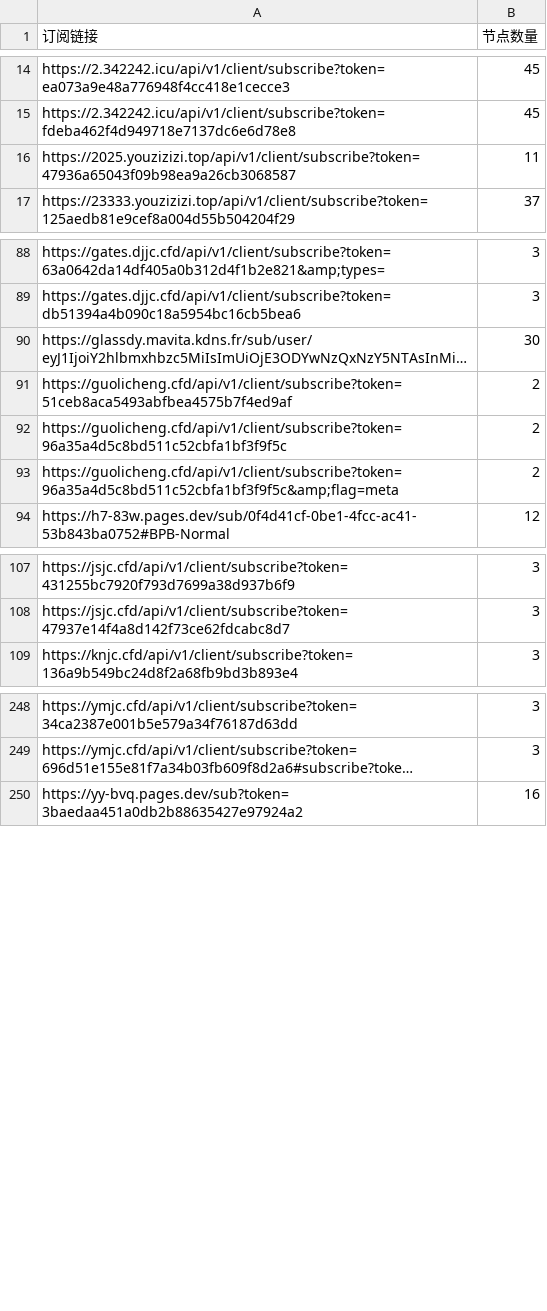
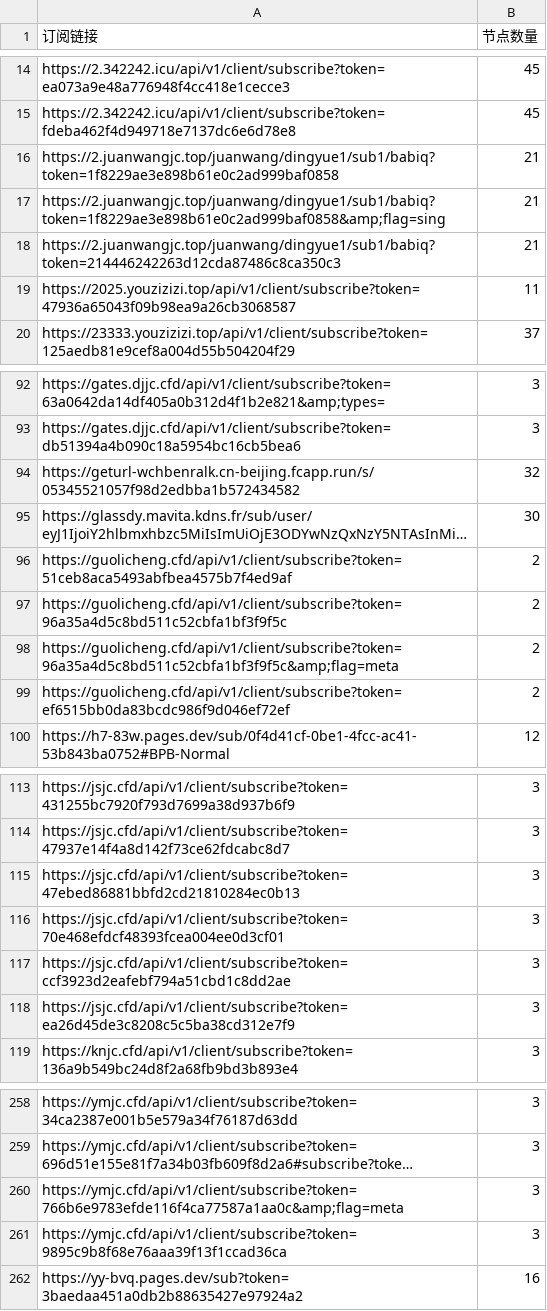
Before and after one commit to ipenwrt/crawler, a CSV file: sub_parser.csv, drawn as a sheet; only a part is shown, gaps mark what is left out; long unchanged cells end in …; the diff covers the shown part only; the diff names each change by its address in the sheet, - before the commit and + after, or states it on an @@ line.

```diff
--- a/sub_parser.csv
+++ b/sub_parser.csv
+row 16: https://2.juanwangjc.top/juanwang/dingyue1/sub1/babiq?token=1f8229ae3e898b61e0c2ad999baf0858 | 21
+row 17: https://2.juanwangjc.top/juanwang/dingyue1/sub1/babiq?token=1f8229ae3e898b61e0c2ad999baf0858&amp;flag=sing | 21
+row 18: https://2.juanwangjc.top/juanwang/dingyue1/sub1/babiq?token=214446242263d12cda87486c8ca350c3 | 21
+row 94: https://geturl-wchbenralk.cn-beijing.fcapp.run/s/05345521057f98d2edbba1b572434582 | 32
+row 99: https://guolicheng.cfd/api/v1/client/subscribe?token=ef6515bb0da83bcdc986f9d046ef72ef | 2
+row 115: https://jsjc.cfd/api/v1/client/subscribe?token=47ebed86881bbfd2cd21810284ec0b13 | 3
+row 116: https://jsjc.cfd/api/v1/client/subscribe?token=70e468efdcf48393fcea004ee0d3cf01 | 3
+row 117: https://jsjc.cfd/api/v1/client/subscribe?token=ccf3923d2eafebf794a51cbd1c8dd2ae | 3
+row 118: https://jsjc.cfd/api/v1/client/subscribe?token=ea26d45de3c8208c5c5ba38cd312e7f9 | 3
+row 260: https://ymjc.cfd/api/v1/client/subscribe?token=766b6e9783efde116f4ca77587a1aa0c&amp;flag=meta | 3
+row 261: https://ymjc.cfd/api/v1/client/subscribe?token=9895c9b8f68e76aaa39f13f1ccad36ca | 3
```
Also changed, not shown: 3 added rows, 2 removed rows and 2 edited cells elsewhere in this file, 3 other files.
